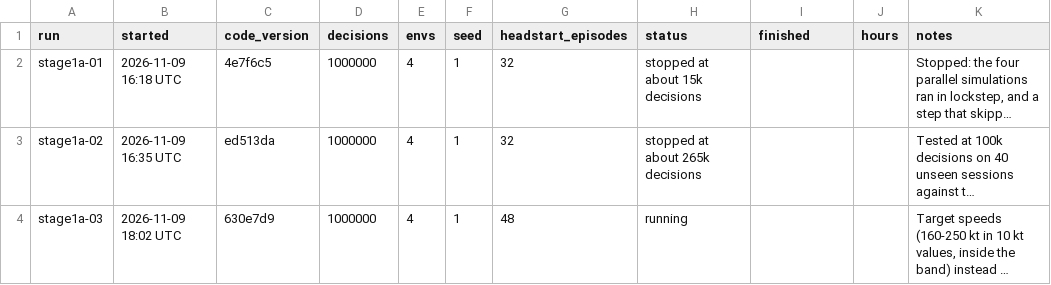
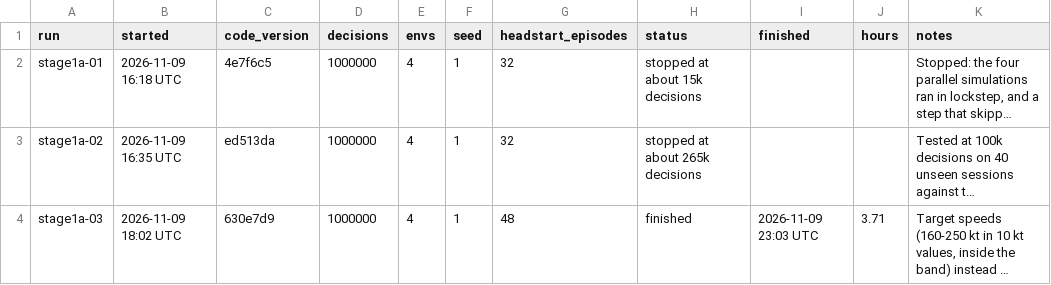
Before and after one commit to JamesLeCuirot/ai-approach-controller, a CSV file: diary/training-runs.csv, drawn as a sheet; long unchanged cells end in …; the diff names each change by its address in the sheet, - before the commit and + after, or states it on an @@ line.

```diff
--- a/diary/training-runs.csv
+++ b/diary/training-runs.csv
-H4 (status): running
+H4 (status): finished
-I4 (finished): (empty)
+I4 (finished): 2026-11-09 23:03 UTC
-J4 (hours): (empty)
+J4 (hours): 3.71
```
Also changed, not shown: 3 other files.
